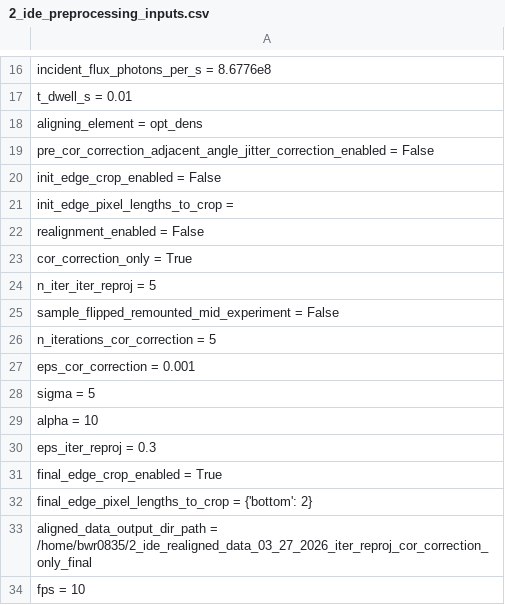
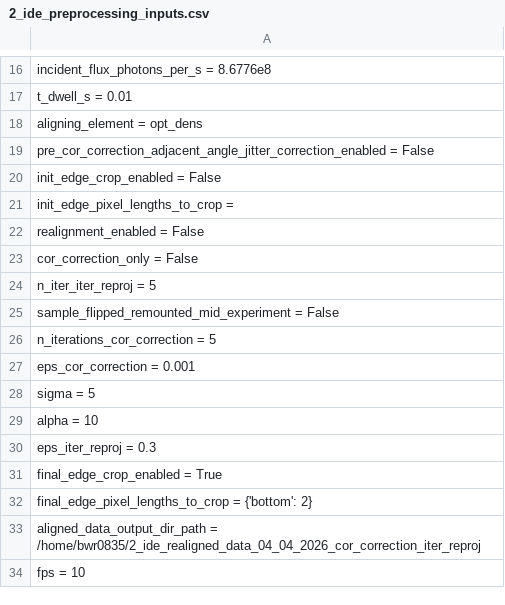
Before and after one commit to bwr0835/XRF_tomography, a CSV file: 3D/2_ide_preprocessing_inputs.csv, drawn as a sheet; only a part is shown, gaps mark what is left out.

Commit message:
Update 2_ide_preprocessing_inputs.csv

```diff
--- a/3D/2_ide_preprocessing_inputs.csv
+++ b/3D/2_ide_preprocessing_inputs.csv
@@ -22,3 +22,3 @@ init_edge_pixel_lengths_to_crop =
 realignment_enabled = False
-cor_correction_only = True
+cor_correction_only = False
 n_iter_iter_reproj = 5
@@ -32,3 +32,3 @@ final_edge_crop_enabled = True
 final_edge_pixel_lengths_to_crop = {'bottom': 2}
-aligned_data_output_dir_path = /home/bwr0835/2_ide_realigned_data_03_27_2026_iter_reproj_cor_correction_only_final
+aligned_data_output_dir_path = /home/bwr0835/2_ide_realigned_data_04_04_2026_cor_correction_iter_reproj
 fps = 10
```
